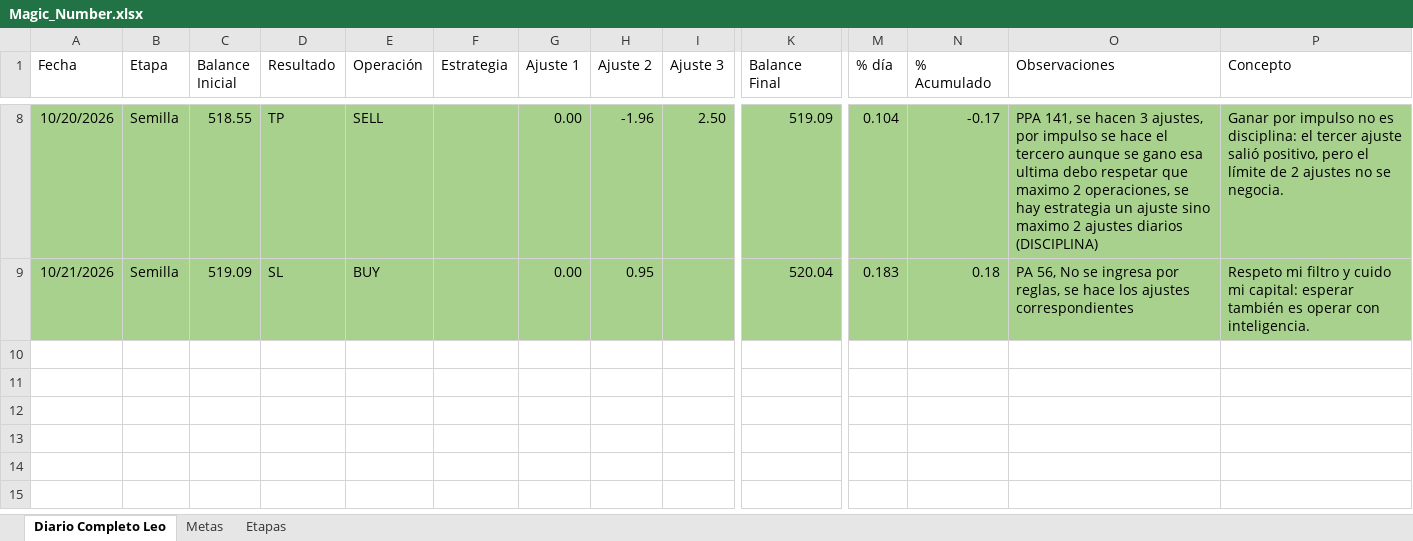
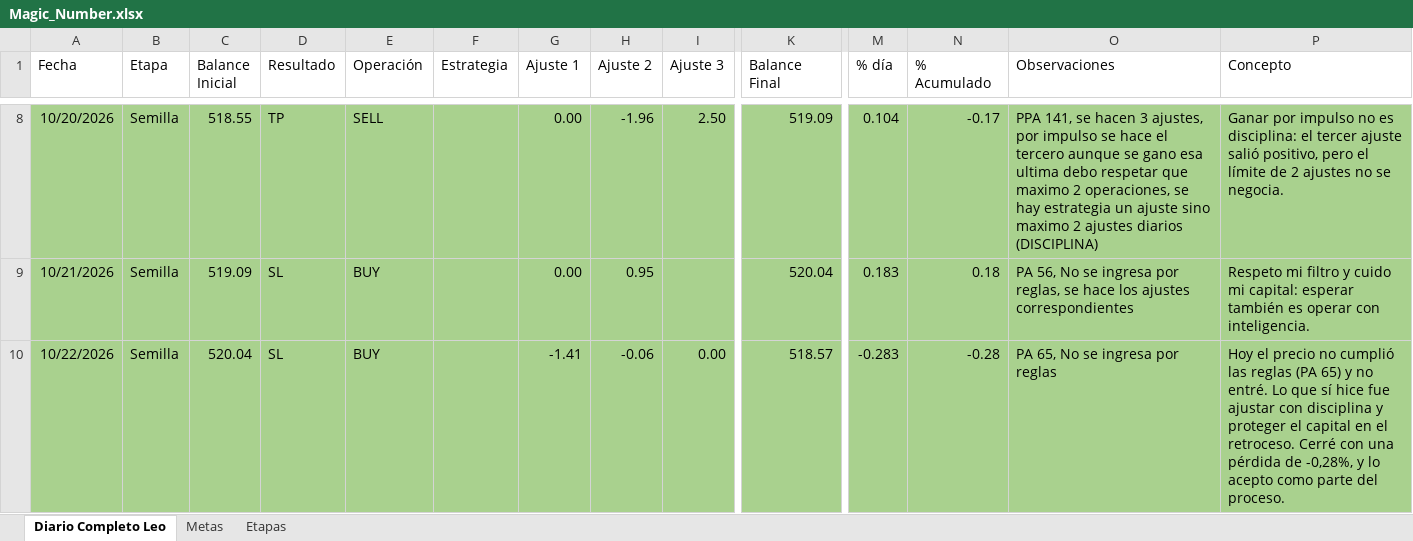
Before and after one commit to LeonArias13/Diario_GODandNasdaq, an Excel workbook: Magic_Number.xlsx, sheet Diario Completo Leo, drawn as a sheet; only a part is shown, gaps mark what is left out; values as stored, in another font and other column widths than the file's, no borders; conditional formats and table styles not drawn; rows hold the shown columns only; the diff names each change by its address in the sheet, - before the commit and + after, or states it on an @@ line.

```diff
--- a/Magic_Number.xlsx (sheet Diario Completo Leo)
+++ b/Magic_Number.xlsx (sheet Diario Completo Leo)
+row 10: 10/22/2026 | Semilla | 520.04 | SL | BUY |  | -1.41 | -0.06 | 0.00 | 518.57 | -0.283 | -0.28 | PA 65, No se ingresa por reglas | Hoy el precio no cumplió las reglas (PA 65) y no entré. Lo que sí hice fue ajustar con disciplina y proteger el capital en el retroceso. Cerré con una pérdida de -0,28%, y lo acepto como parte del proceso.
```
Also changed, not shown: sheet Metas, 3 other files.
